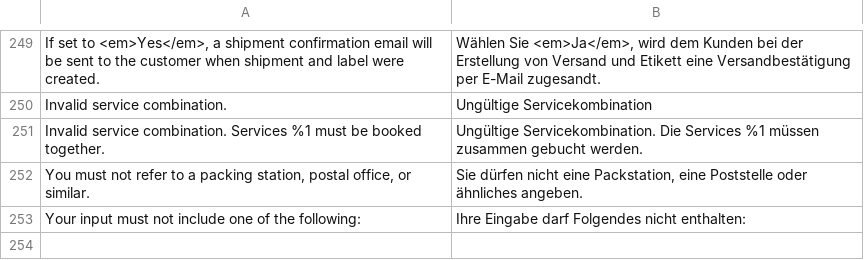
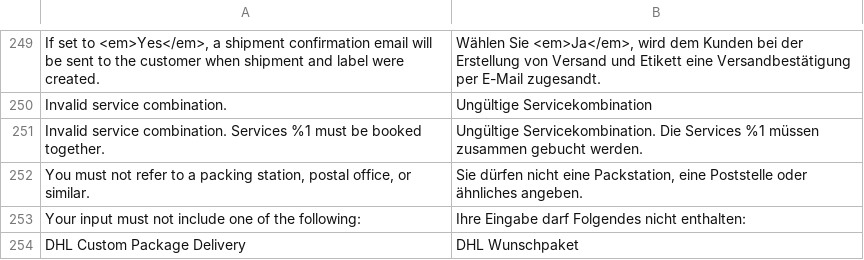
Before and after one commit to netresearch/dhl-module-shipping-m2, a CSV file: i18n/de_DE.csv, drawn as a sheet; only a part is shown, gaps mark what is left out; the diff names each change by its address in the sheet, - before the commit and + after, or states it on an @@ line.

```diff
--- a/i18n/de_DE.csv
+++ b/i18n/de_DE.csv
+row 254: DHL Custom Package Delivery | DHL Wunschpaket
```
Also changed, not shown: i18n/en_US.csv, 2 other files.
